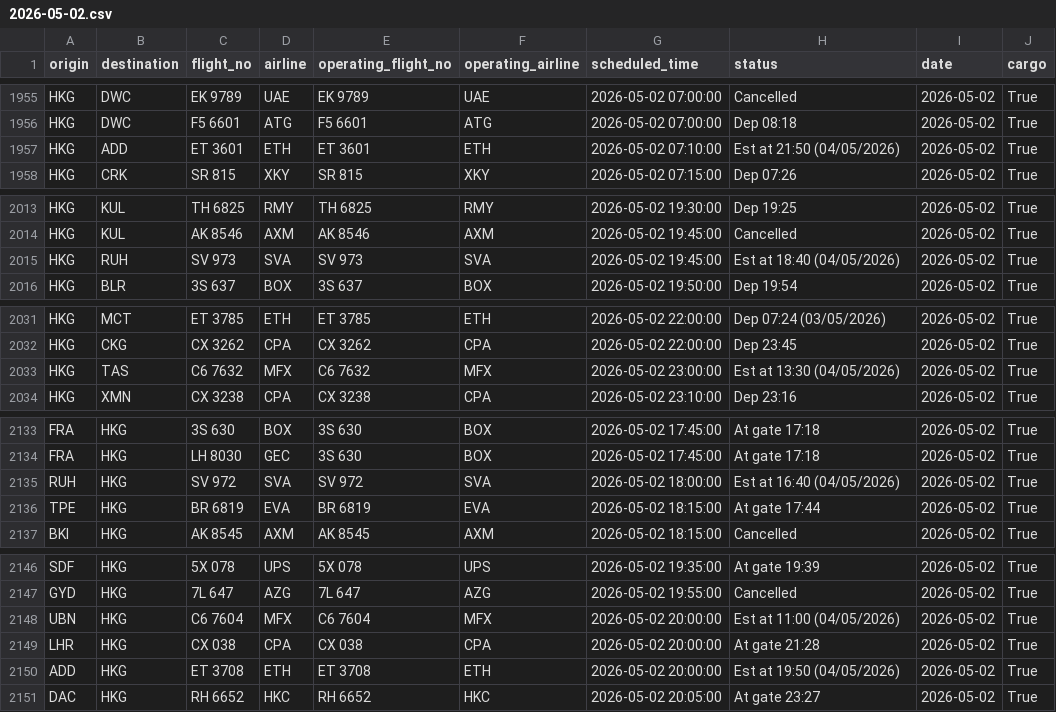
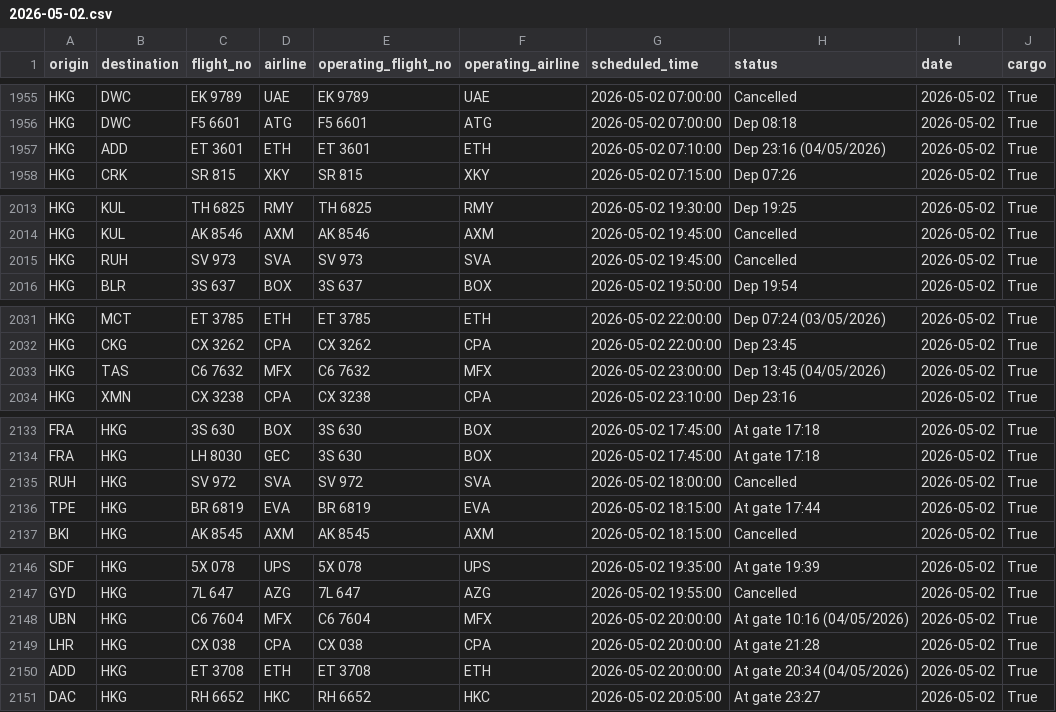
Before and after one commit to linlaurent/flyghts, a CSV file: data/hkg/2026-05-02.csv, drawn as a sheet; only a part is shown, gaps mark what is left out.

```diff
--- a/data/hkg/2026-05-02.csv
+++ b/data/hkg/2026-05-02.csv
@@ -1956,3 +1956,3 @@ HKG,DWC,EK 9789,UAE,EK 9789,UAE,2026-05-02 07:00:00,Cancelled,2026-05-02,True
 HKG,DWC,F5 6601,ATG,F5 6601,ATG,2026-05-02 07:00:00,Dep 08:18,2026-05-02,True
-HKG,ADD,ET 3601,ETH,ET 3601,ETH,2026-05-02 07:10:00,Est at 21:50 (04/05/2026),2026-05-02,True
+HKG,ADD,ET 3601,ETH,ET 3601,ETH,2026-05-02 07:10:00,Dep 23:16 (04/05/2026),2026-05-02,True
 HKG,CRK,SR 815,XKY,SR 815,XKY,2026-05-02 07:15:00,Dep 07:26,2026-05-02,True
@@ -2014,3 +2014,3 @@ HKG,KUL,TH 6825,RMY,TH 6825,RMY,2026-05-02 19:30:00,Dep 19:25,2026-05-02,True
 HKG,KUL,AK 8546,AXM,AK 8546,AXM,2026-05-02 19:45:00,Cancelled,2026-05-02,True
-HKG,RUH,SV 973,SVA,SV 973,SVA,2026-05-02 19:45:00,Est at 18:40 (04/05/2026),2026-05-02,True
+HKG,RUH,SV 973,SVA,SV 973,SVA,2026-05-02 19:45:00,Cancelled,2026-05-02,True
 HKG,BLR,3S 637,BOX,3S 637,BOX,2026-05-02 19:50:00,Dep 19:54,2026-05-02,True
@@ -2032,3 +2032,3 @@ HKG,MCT,ET 3785,ETH,ET 3785,ETH,2026-05-02 22:00:00,Dep 07:24 (03/05/2026),2026-
 HKG,CKG,CX 3262,CPA,CX 3262,CPA,2026-05-02 22:00:00,Dep 23:45,2026-05-02,True
-HKG,TAS,C6 7632,MFX,C6 7632,MFX,2026-05-02 23:00:00,Est at 13:30 (04/05/2026),2026-05-02,True
+HKG,TAS,C6 7632,MFX,C6 7632,MFX,2026-05-02 23:00:00,Dep 13:45 (04/05/2026),2026-05-02,True
 HKG,XMN,CX 3238,CPA,CX 3238,CPA,2026-05-02 23:10:00,Dep 23:16,2026-05-02,True
@@ -2134,3 +2134,3 @@ FRA,HKG,3S 630,BOX,3S 630,BOX,2026-05-02 17:45:00,At gate 17:18,2026-05-02,True
 FRA,HKG,LH 8030,GEC,3S 630,BOX,2026-05-02 17:45:00,At gate 17:18,2026-05-02,True
-RUH,HKG,SV 972,SVA,SV 972,SVA,2026-05-02 18:00:00,Est at 16:40 (04/05/2026),2026-05-02,True
+RUH,HKG,SV 972,SVA,SV 972,SVA,2026-05-02 18:00:00,Cancelled,2026-05-02,True
 TPE,HKG,BR 6819,EVA,BR 6819,EVA,2026-05-02 18:15:00,At gate 17:44,2026-05-02,True
@@ -2147,5 +2147,5 @@ SDF,HKG,5X 078,UPS,5X 078,UPS,2026-05-02 19:35:00,At gate 19:39,2026-05-02,True
 GYD,HKG,7L 647,AZG,7L 647,AZG,2026-05-02 19:55:00,Cancelled,2026-05-02,True
-UBN,HKG,C6 7604,MFX,C6 7604,MFX,2026-05-02 20:00:00,Est at 11:00 (04/05/2026),2026-05-02,True
+UBN,HKG,C6 7604,MFX,C6 7604,MFX,2026-05-02 20:00:00,At gate 10:16 (04/05/2026),2026-05-02,True
 LHR,HKG,CX 038,CPA,CX 038,CPA,2026-05-02 20:00:00,At gate 21:28,2026-05-02,True
-ADD,HKG,ET 3708,ETH,ET 3708,ETH,2026-05-02 20:00:00,Est at 19:50 (04/05/2026),2026-05-02,True
+ADD,HKG,ET 3708,ETH,ET 3708,ETH,2026-05-02 20:00:00,At gate 20:34 (04/05/2026),2026-05-02,True
 DAC,HKG,RH 6652,HKC,RH 6652,HKC,2026-05-02 20:05:00,At gate 23:27,2026-05-02,True
```
Also changed, not shown: 1 other file.
